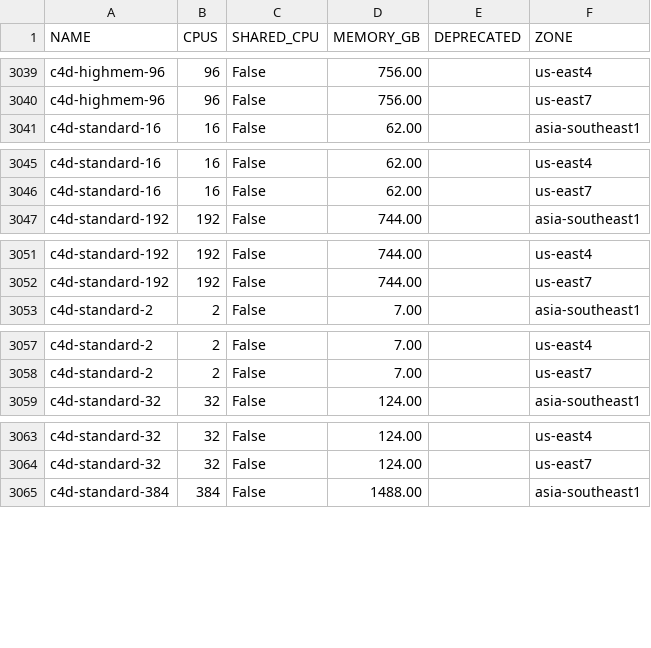
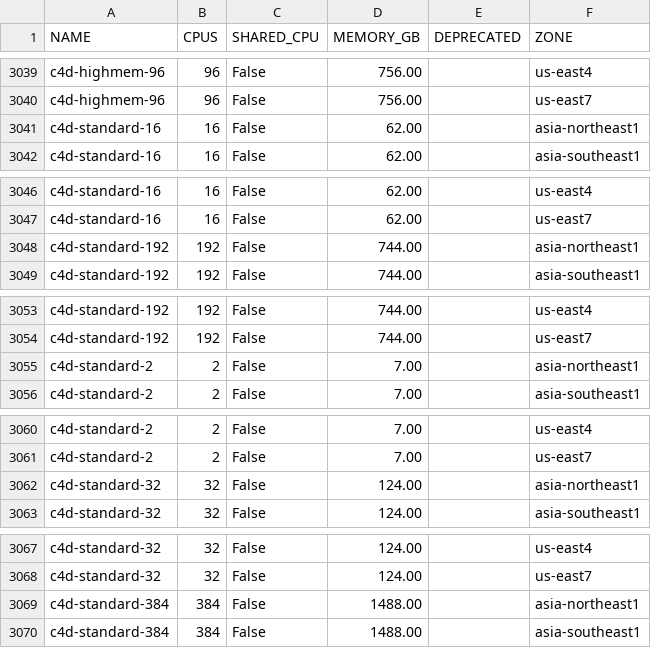
Before and after one commit to Cyclenerd/google-cloud-pricing-cost-calculator, a CSV file: tools/machinetyperegion.csv, drawn as a sheet; only a part is shown, gaps mark what is left out; the diff covers the shown part only.

```diff
--- a/tools/machinetyperegion.csv
+++ b/tools/machinetyperegion.csv
@@ -3040,2 +3040,3 @@ c4d-highmem-96;96;False;756.00;;us-east4
 c4d-highmem-96;96;False;756.00;;us-east7
+c4d-standard-16;16;False;62.00;;asia-northeast1
 c4d-standard-16;16;False;62.00;;asia-southeast1
@@ -3046,2 +3047,3 @@ c4d-standard-16;16;False;62.00;;us-east4
 c4d-standard-16;16;False;62.00;;us-east7
+c4d-standard-192;192;False;744.00;;asia-northeast1
 c4d-standard-192;192;False;744.00;;asia-southeast1
@@ -3052,2 +3054,3 @@ c4d-standard-192;192;False;744.00;;us-east4
 c4d-standard-192;192;False;744.00;;us-east7
+c4d-standard-2;2;False;7.00;;asia-northeast1
 c4d-standard-2;2;False;7.00;;asia-southeast1
@@ -3058,2 +3061,3 @@ c4d-standard-2;2;False;7.00;;us-east4
 c4d-standard-2;2;False;7.00;;us-east7
+c4d-standard-32;32;False;124.00;;asia-northeast1
 c4d-standard-32;32;False;124.00;;asia-southeast1
@@ -3064,2 +3068,3 @@ c4d-standard-32;32;False;124.00;;us-east4
 c4d-standard-32;32;False;124.00;;us-east7
+c4d-standard-384;384;False;1488.00;;asia-northeast1
 c4d-standard-384;384;False;1488.00;;asia-southeast1
```
Also changed, not shown: 5 added rows elsewhere in this file.
